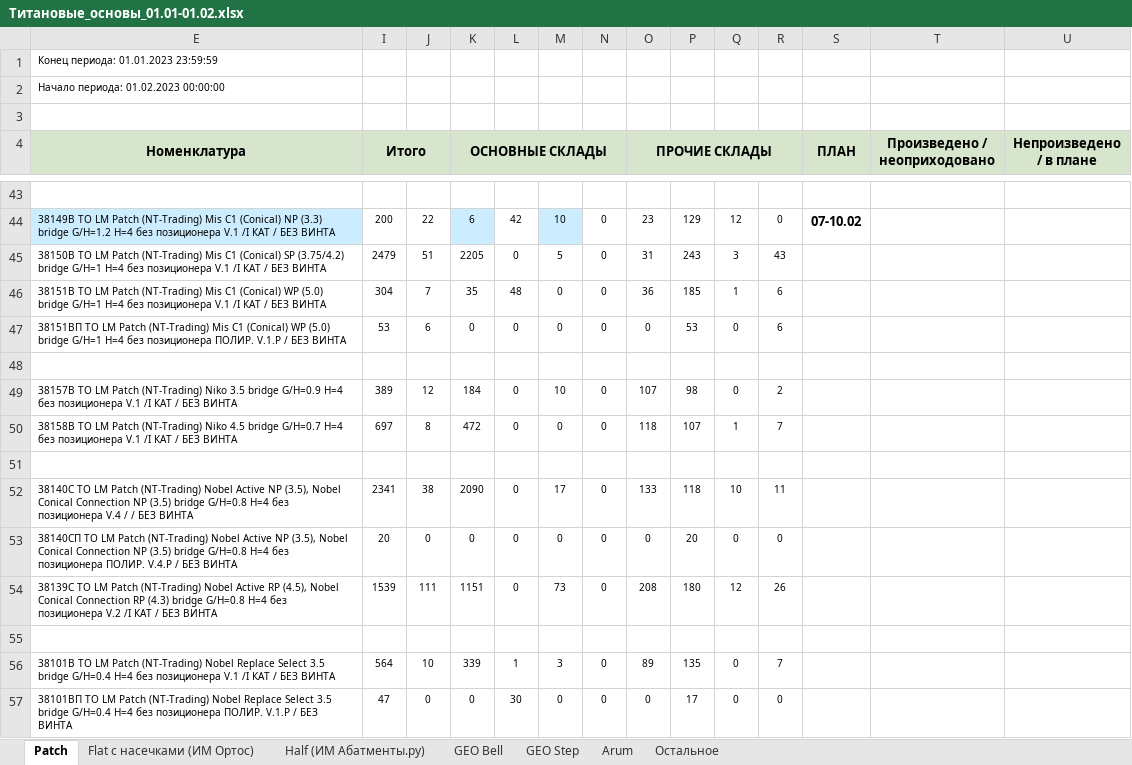
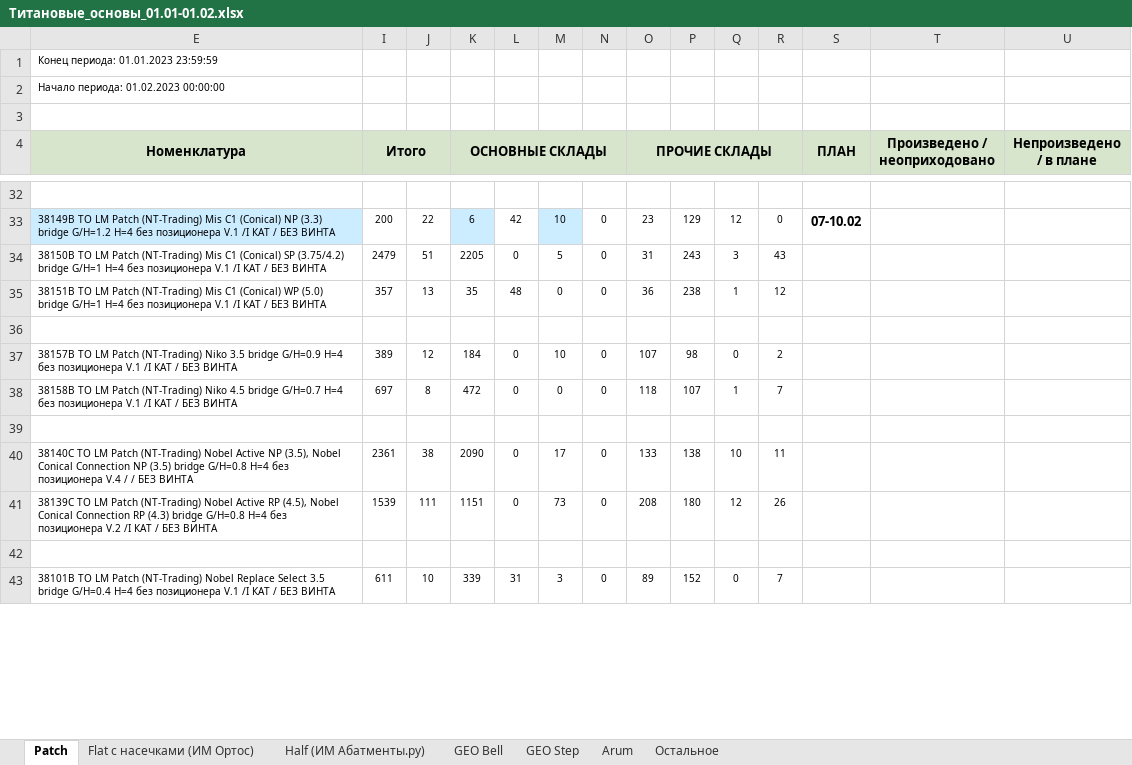
Before and after one commit to Uoiferise/ORTOS_Production_reports, an Excel workbook: output_reports/Титановые_основы_01.01-01.02.xlsx, sheet Patch, drawn as a sheet; only a part is shown, gaps mark what is left out; values as stored, in another font and other column widths than the file's, no borders; removed rows and columns are numbered as before the commit, all else as after; rows hold the shown columns only; the diff covers the shown part only; the diff names each change by its address in the sheet, - before the commit and + after, or states it on an @@ line.

```diff
--- a/output_reports/Титановые_основы_01.01-01.02.xlsx (sheet Patch)
+++ b/output_reports/Титановые_основы_01.01-01.02.xlsx (sheet Patch)
-I35 (Итого): 304
+I35 (Итого): 357
-J35: 7
+J35: 13
-P35: 185
+P35: 238
-R35: 6
+R35: 12
-row 47: 38151ВП ТО LM Patch (NT-Trading) Mis C1 (Conical) WP (5.0) bridge G/H=1 H=4 без позиционера ПОЛИР. V.1.P / БЕЗ ВИНТА | 53 | 6 | 0 | 0 | 0 | 0 | 0 | 53 | 0 | 6
-I40 (Итого): 2341
+I40 (Итого): 2361
-P40: 118
+P40: 138
-row 53: 38140СП ТО LM Patch (NT-Trading) Nobel Active NP (3.5), Nobel Conical Connection NP (3.5) bridge G/H=0.8 H=4 без позиционера ПОЛИР. V.4.P / БЕЗ ВИНТА | 20 | 0 | 0 | 0 | 0 | 0 | 0 | 20 | 0 | 0
-I43 (Итого): 564
+I43 (Итого): 611
-L43: 1
+L43: 31
-P43: 135
+P43: 152
-row 57: 38101ВП ТО LM Patch (NT-Trading) Nobel Replace Select 3.5 bridge G/H=0.4 H=4 без позиционера ПОЛИР. V.1.P / БЕЗ ВИНТА | 47 | 0 | 0 | 30 | 0 | 0 | 0 | 17 | 0 | 0
```
Also changed, not shown: 59 removed rows, 167 edited cells and cell formats elsewhere in this sheet, sheet Flat с насечками (ИМ Ортос), sheet Half (ИМ Абатменты.ру), hidden cells, 1 other file.
